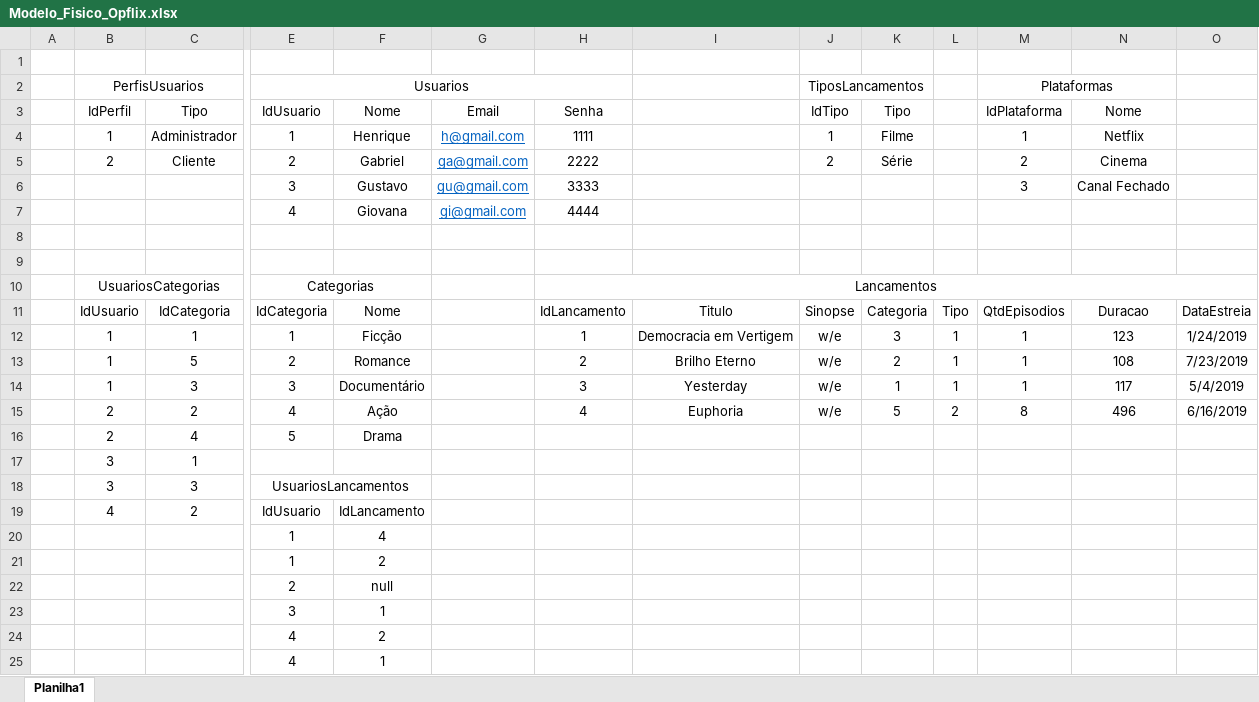
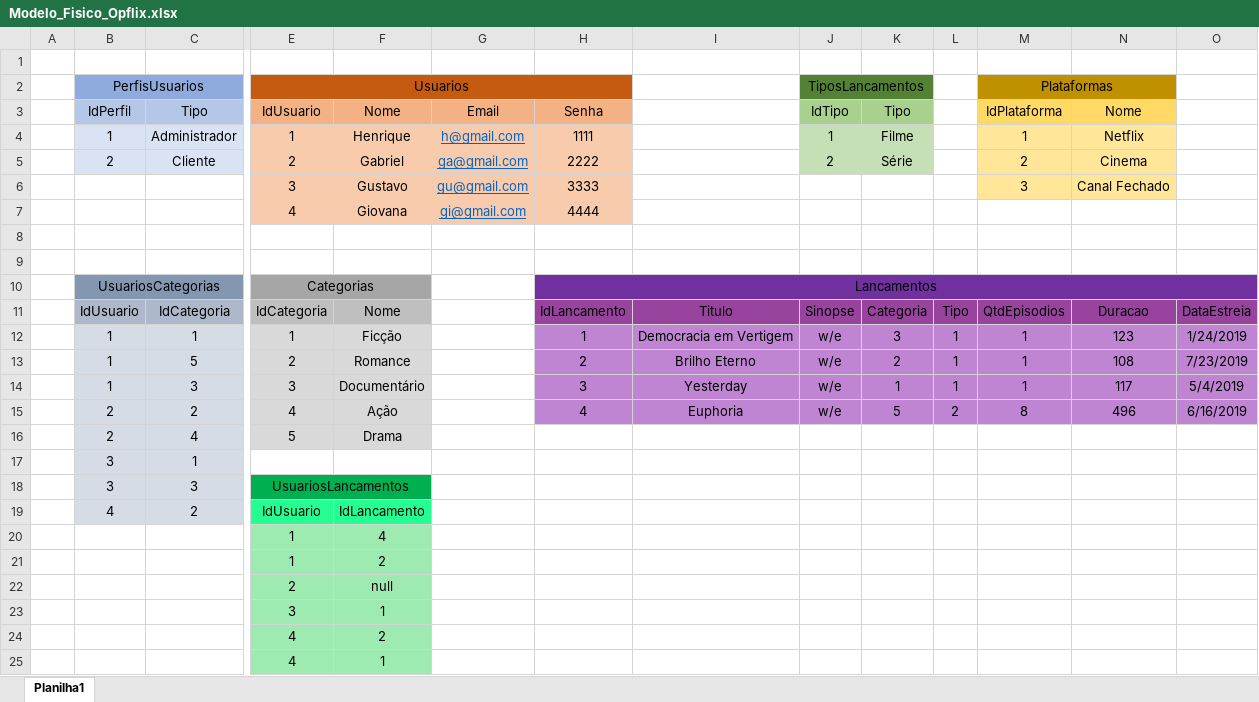
Before and after one commit to Henrique-Castro/2s2019-sprint-1-bd, an Excel workbook: Opflix/Modelo_Fisico_Opflix.xlsx, sheet Planilha1, drawn as a sheet; only a part is shown, gaps mark what is left out; values as stored, in another font and other column widths than the file's, no borders; the diff covers the shown part only; the diff names each change by its address in the sheet, - before the commit and + after, or states it on an @@ line.

```diff
--- a/Opflix/Modelo_Fisico_Opflix.xlsx (sheet Planilha1)
+++ b/Opflix/Modelo_Fisico_Opflix.xlsx (sheet Planilha1)
-B2:C2 fill: none
+B2:C2 fill: #8FAADC
-E2:H2 fill: none
+E2:H2 fill: #C55A11
-J2:K2 fill: none
+J2:K2 fill: #548235
-M2:N2 fill: none
+M2:N2 fill: #BF9000
-B3:C3 fill: none
+B3:C3 fill: #B4C7E7
-E3:H3 fill: none
+E3:H3 fill: #F4B183
-J3:K3 fill: none
+J3:K3 fill: #A9D18E
-M3:N3 fill: none
+M3:N3 fill: #FFD966
-B4:C5 fill: none
+B4:C5 fill: #DAE3F3
-E4:H7 fill: none
+E4:H7 fill: #F8CBAD
-J4:K5 fill: none
+J4:K5 fill: #C5E0B4
-M4:N6 fill: none
+M4:N6 fill: #FFE699
-B10:C10 fill: none
+B10:C10 fill: #8497B0
-E10:F10 fill: none
+E10:F10 fill: #A6A6A6
-H10:O10 fill: none
+H10:O10 fill: #7030A0
-B11:C11 fill: none
+B11:C11 fill: #ADB9CA
-E11:F11 fill: none
+E11:F11 fill: #BFBFBF
-H11:O11 fill: none
+H11:O11 fill: #98449E
-B12:C19 fill: none
+B12:C19 fill: #D6DCE5
-E12:F16 fill: none
+E12:F16 fill: #D9D9D9
-H12:O15 fill: none
+H12:O15 fill: #BF84D2
-E18:F18 fill: none
+E18:F18 fill: #00B050
-E19:F19 fill: none
+E19:F19 fill: #25FF92
-E20:F25 fill: none
+E20:F25 fill: #9DEBB0
```
Also changed, not shown: cell formats elsewhere in this sheet, 2 other files.
